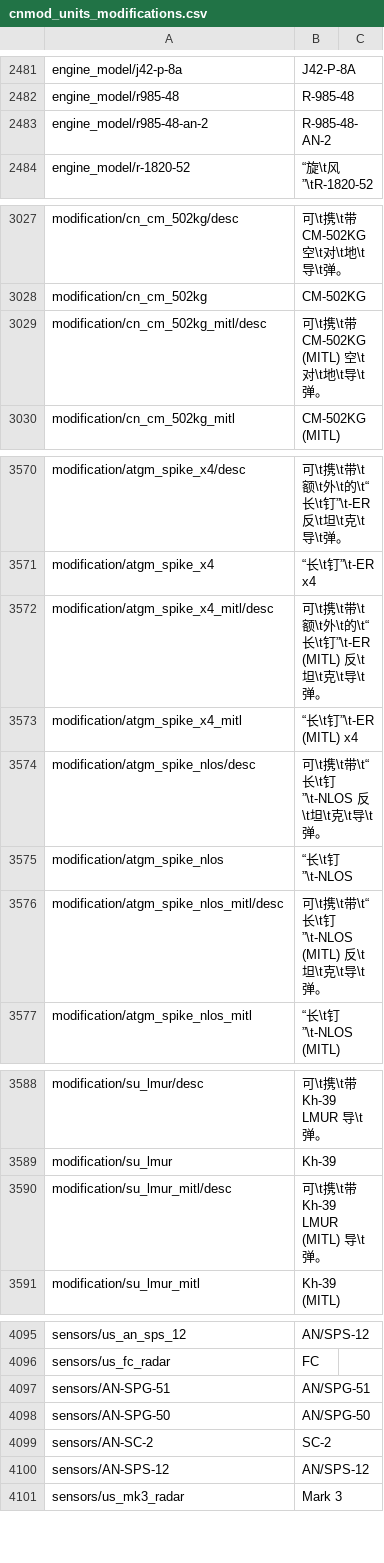
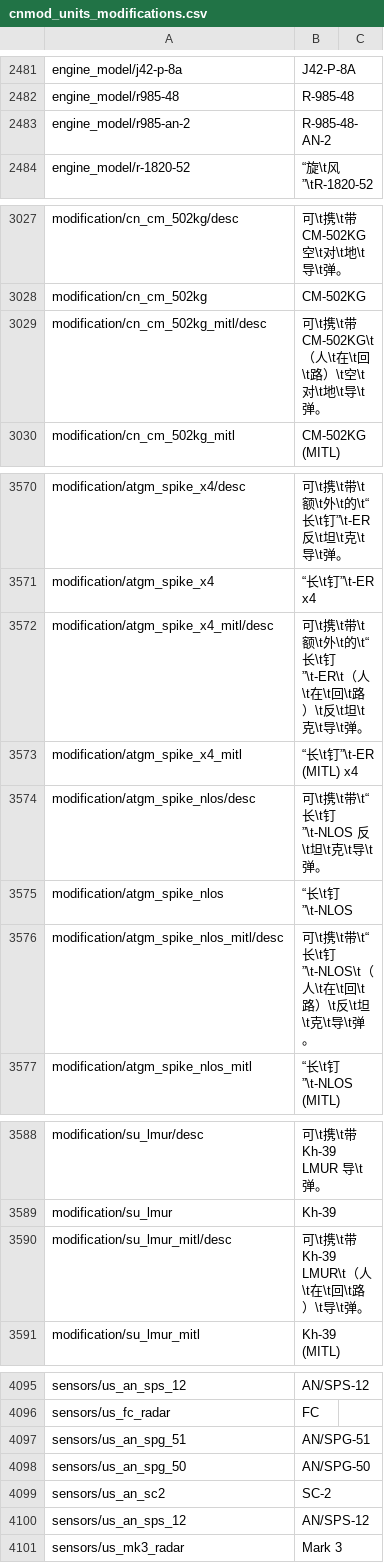
Before and after one commit to 1095368180/warthunder-improved-chinese-localisation, a CSV file: cnmod_units_modifications.csv, drawn as a sheet; only a part is shown, gaps mark what is left out.

```diff
--- a/cnmod_units_modifications.csv
+++ b/cnmod_units_modifications.csv
@@ -2489,3 +2489,3 @@ engine_model/j42-p-8a;J42-P-8A;
 engine_model/r985-48;R-985-48;
-engine_model/r985-48-an-2;R-985-48-AN-2;
+engine_model/r985-an-2;R-985-48-AN-2;
 engine_model/r-1820-52;“旋\t风”\tR-1820-52;
@@ -3035,3 +3035,3 @@ modification/cn_cm_502kg/desc;可\t携\t带 CM-502KG 空\t对\t地\t导\t弹。;
 modification/cn_cm_502kg;CM-502KG;
-modification/cn_cm_502kg_mitl/desc;可\t携\t带 CM-502KG (MITL) 空\t对\t地\t导\t弹。;
+modification/cn_cm_502kg_mitl/desc;可\t携\t带 CM-502KG\t（人\t在\t回\t路）\t空\t对\t地\t导\t弹。;
 modification/cn_cm_502kg_mitl;CM-502KG (MITL);
@@ -3578,3 +3578,3 @@ modification/atgm_spike_x4/desc;可\t携\t带\t额\t外\t的\t“长\t钉”\t-E
 modification/atgm_spike_x4;“长\t钉”\t-ER x4;
-modification/atgm_spike_x4_mitl/desc;可\t携\t带\t额\t外\t的\t“长\t钉”\t-ER (MITL) 反\t坦\t克\t导\t弹。;
+modification/atgm_spike_x4_mitl/desc;可\t携\t带\t额\t外\t的\t“长\t钉”\t-ER\t（人\t在\t回\t路）\t反\t坦\t克\t导\t弹。;
 modification/atgm_spike_x4_mitl;“长\t钉”\t-ER (MITL) x4;
@@ -3582,3 +3582,3 @@ modification/atgm_spike_nlos/desc;可\t携\t带\t“长\t钉”\t-NLOS 反\t坦\
 modification/atgm_spike_nlos;“长\t钉”\t-NLOS;
-modification/atgm_spike_nlos_mitl/desc;可\t携\t带\t“长\t钉”\t-NLOS (MITL) 反\t坦\t克\t导\t弹。;
+modification/atgm_spike_nlos_mitl/desc;可\t携\t带\t“长\t钉”\t-NLOS\t（人\t在\t回\t路）\t反\t坦\t克\t导\t弹。;
 modification/atgm_spike_nlos_mitl;“长\t钉”\t-NLOS (MITL);
@@ -3596,3 +3596,3 @@ modification/su_lmur/desc;可\t携\t带 Kh-39 LMUR 导\t弹。;
 modification/su_lmur;Kh-39;
-modification/su_lmur_mitl/desc;可\t携\t带 Kh-39 LMUR (MITL) 导\t弹。;
+modification/su_lmur_mitl/desc;可\t携\t带 Kh-39 LMUR\t（人\t在\t回\t路）\t导\t弹。;
 modification/su_lmur_mitl;Kh-39 (MITL);
@@ -4103,6 +4103,6 @@ sensors/us_an_sps_12;AN/SPS-12;
 sensors/us_fc_radar;FC;
-sensors/AN-SPG-51;AN/SPG-51;
-sensors/AN-SPG-50;AN/SPG-50;
-sensors/AN-SC-2;SC-2;
-sensors/AN-SPS-12;AN/SPS-12;
+sensors/us_an_spg_51;AN/SPG-51;
+sensors/us_an_spg_50;AN/SPG-50;
+sensors/us_an_sc2;SC-2;
+sensors/us_an_sps_12;AN/SPS-12;
 sensors/us_mk3_radar;Mark 3;
```
Also changed, not shown: cnmod_infantry_weapons.csv, cnmod_units.csv, 1 other file.
